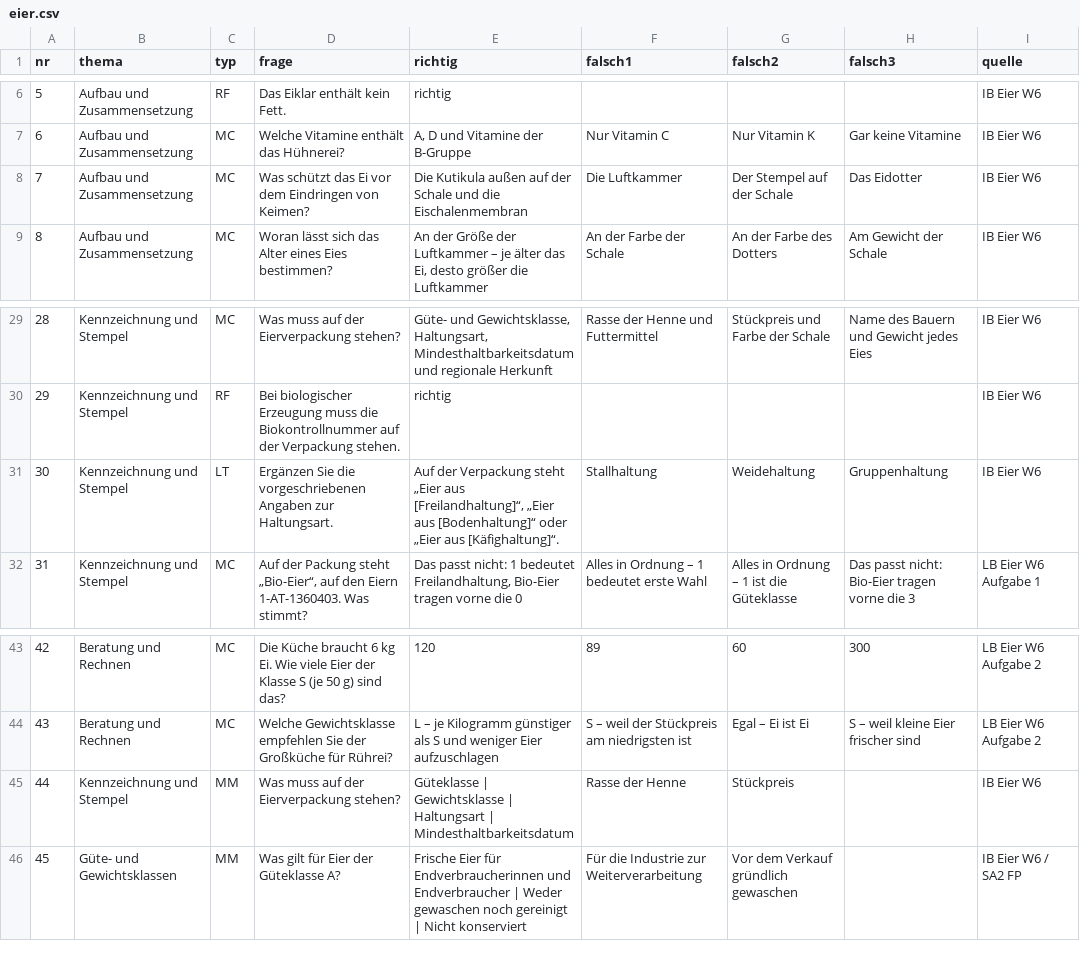
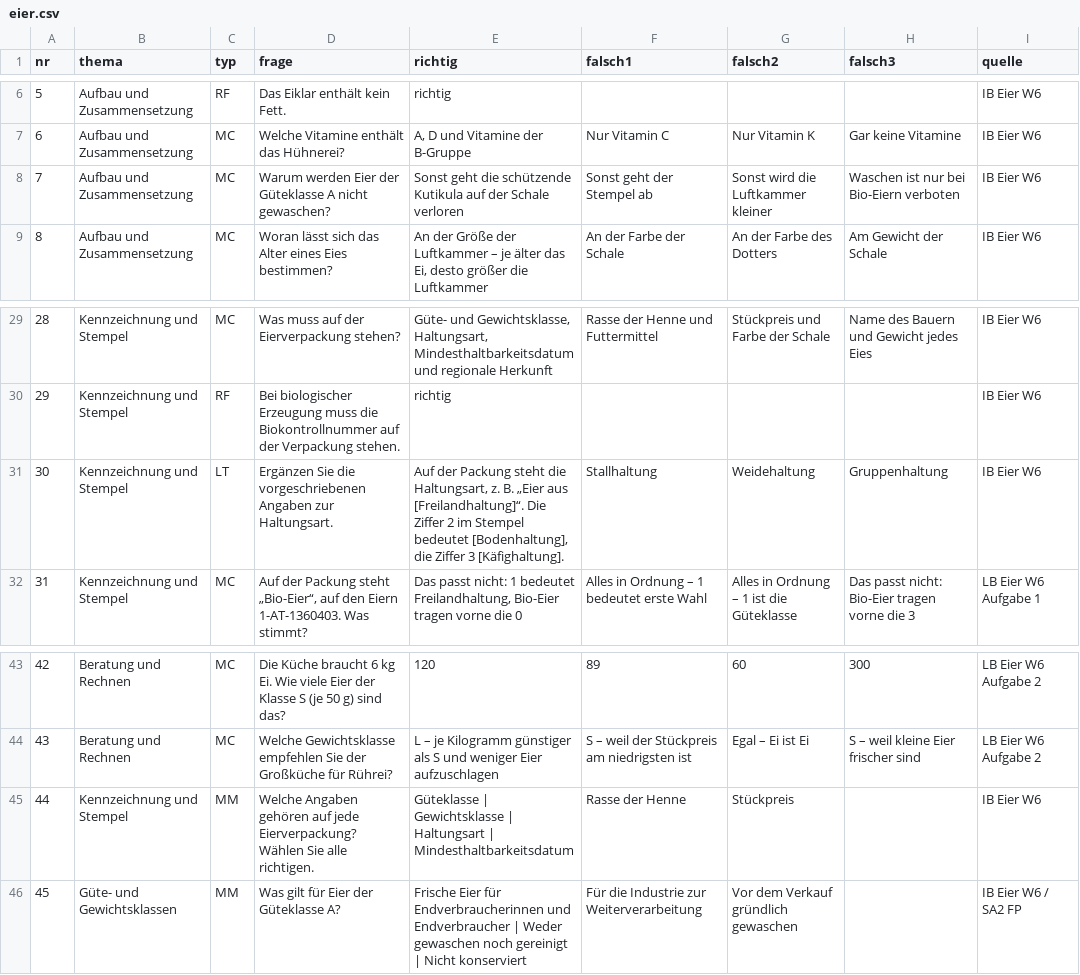
Before and after one commit to benediktknotzer-jpg/lbs-unterrichtstools, a CSV file: daten/eier.csv, drawn as a sheet; only a part is shown, gaps mark what is left out; the diff names each change by its address in the sheet, - before the commit and + after, or states it on an @@ line.

```diff
--- a/daten/eier.csv
+++ b/daten/eier.csv
-D8 (frage): Was schützt das Ei vor dem Eindringen von Keimen?
+D8 (frage): Warum werden Eier der Güteklasse A nicht gewaschen?
-E8 (richtig): Die Kutikula außen auf der Schale und die Eischalenmembran
+E8 (richtig): Sonst geht die schützende Kutikula auf der Schale verloren
-F8 (falsch1): Die Luftkammer
+F8 (falsch1): Sonst geht der Stempel ab
-G8 (falsch2): Der Stempel auf der Schale
+G8 (falsch2): Sonst wird die Luftkammer kleiner
-H8 (falsch3): Das Eidotter
+H8 (falsch3): Waschen ist nur bei Bio-Eiern verboten
-E31 (richtig): Auf der Verpackung steht „Eier aus [Freilandhaltung]“, „Eier aus [Bodenhaltung]“ oder „Eier aus [Käfighaltung]“.
+E31 (richtig): Auf der Packung steht die Haltungsart, z. B. „Eier aus [Freilandhaltung]“. Die Ziffer 2 im Stempel bedeutet [Bodenhaltung], die Ziffer 3 [Käfighaltung].
-D45 (frage): Was muss auf der Eierverpackung stehen?
+D45 (frage): Welche Angaben gehören auf jede Eierverpackung? Wählen Sie alle richtigen.
```
Also changed, not shown: daten/diaetetische-lebensmittel.csv, daten/feinkost-zusatzverkauf.csv, 12 other files.
